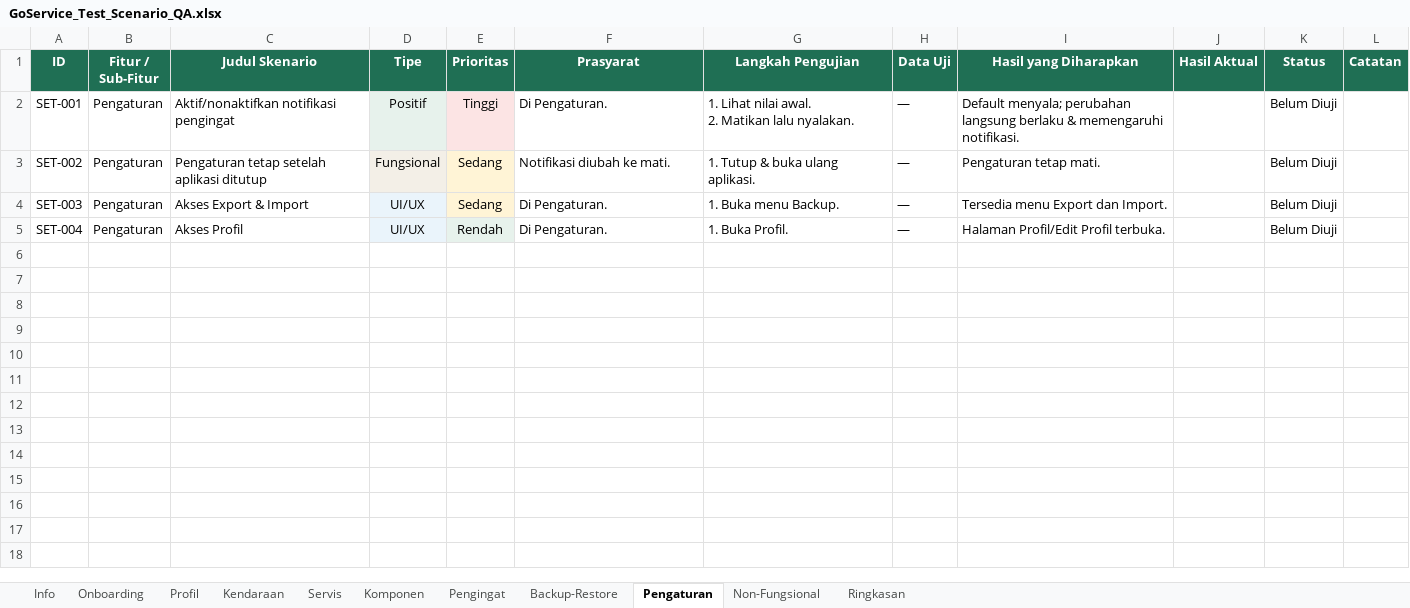
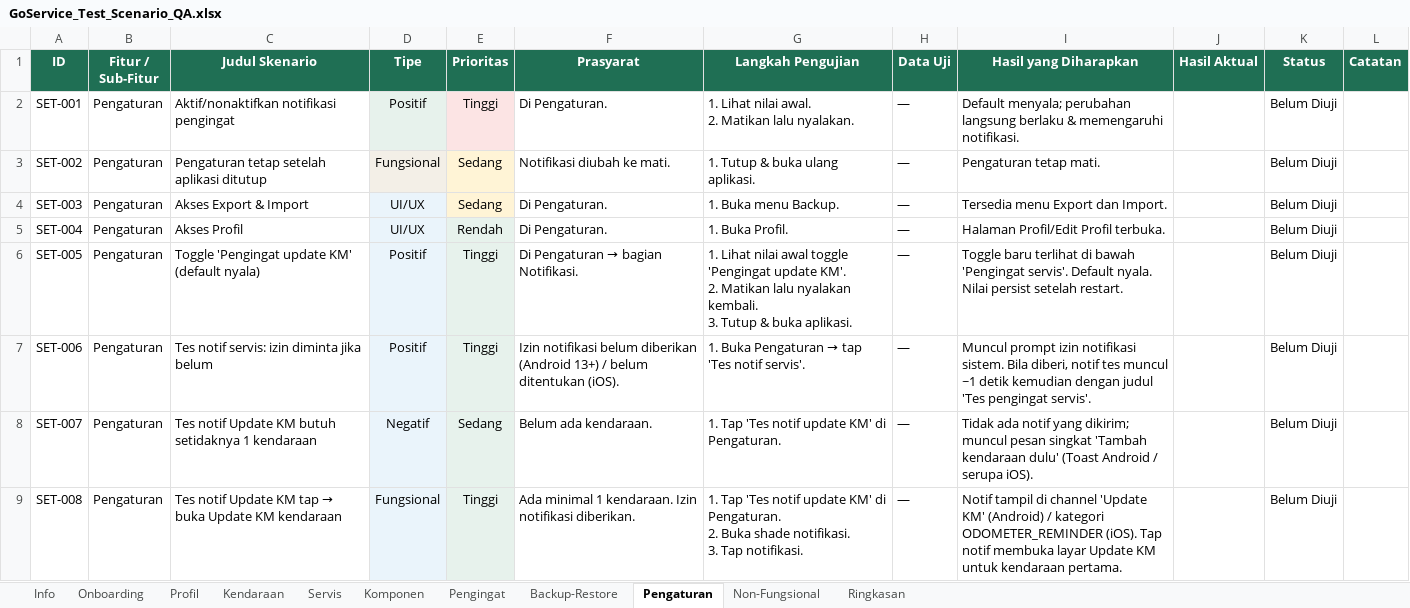
Before and after one commit to muhAzri/go-servis, an Excel workbook: docs/qa/GoService_Test_Scenario_QA.xlsx, sheet Pengaturan, drawn as a sheet; only a part is shown; values as stored, in another font and other column widths than the file's, no borders; ↵ is a line break in a cell; the diff covers the shown part only; the diff names each change by its address in the sheet, - before the commit and + after, or states it on an @@ line.

Commit message:
docs: refresh README and QA workbook for AddService/AddReminder modes and Update KM notifications
README:
- Rewrite the Service records / Reminders / Notifications bullets around
  the new modes (Komponen / Rutin / Manual; Komponen / Manual) and the
  dual notification channels (Pengingat servis + Update KM) with their
  Settings toggles and test-fire shortcuts.
- Note the removed in-Home permission banner (permission is strictly
  onboarding) and the bottom-nav '+' empty-garage confirm popup.
- Add a bullet for the global Snackbar error surfacing (no more silent
  Failed events).
- Mark the `tip` feature as hidden until post-MVP; refresh tech-stack
  rows for AGP 9.1.1 / Gradle 9.3.1, Kotlinx Datetime 0.8 +
  kotlin.time.Instant, and the two notification channels behind the
  shared planners/schedulers.

QA workbook (GoService_Test_Scenario_QA.xlsx):
- Info: bump version 2.0 -> 2.1 (2026-06-02). Update Servis + Pengingat
  product-rule rows; append Notifikasi, Bottom-nav '+', Error form, and
  Tips (MVP) rules.
- Servis: rewrite SVC-001 around the default Komponen mode; replace the
  obsolete "Semua jenis servis tersedia" row with a mode-picker UI
  scenario and clarify per-vehicle component sourcing. Add SVC-022..028
  for Komponen empty state, Rutin (auto-reminder), Manual (no reminder
  + title required), vehicle-switch pruning, Snackbar error feedback,
  and the empty-garage bottom-nav '+' guard.
- Pengingat: relabel RMD-001..003 + RMD-006/008 as Manual-mode
  scenarios; rewrite RMD-007 around Komponen-mode auto-fill. Add
  RMD-020..024 for the mode picker, Komponen empty state, deep-link
  preselect from TrackedComponentDetail, Indonesian trigger labels in
  the list, and the reminder-notification tap deep-link.
- Pengaturan: add SET-005..011 for the Update KM toggle, the two test
  notif buttons, the permission-prompt branches (granted / denied /
  pre-13 fallback), the two system notification channels, and the
  14-day auto-trigger observation.
- Kendaraan: add VEH-017..019 for the bottom-nav '+' popup, the
  Kelola/Tambah komponen navigation regression coverage from Home, and
  the "Servis terakhir" section now reading real history.

```diff
--- a/docs/qa/GoService_Test_Scenario_QA.xlsx (sheet Pengaturan)
+++ b/docs/qa/GoService_Test_Scenario_QA.xlsx (sheet Pengaturan)
+row 6: SET-005 | Pengaturan | Toggle 'Pengingat update KM' (default nyala) | Positif | Tinggi | Di Pengaturan → bagian Notifikasi. | 1. Lihat nilai awal toggle 'Pengingat update KM'. ↵ 2. Matikan lalu nyalakan kembali. ↵ 3. Tutup & buka aplikasi. | — | Toggle baru terlihat di bawah 'Pengingat servis'. Default nyala. Nilai persist setelah restart. |  | Belum Diuji
+row 7: SET-006 | Pengaturan | Tes notif servis: izin diminta jika belum | Positif | Tinggi | Izin notifikasi belum diberikan (Android 13+) / belum ditentukan (iOS). | 1. Buka Pengaturan → tap 'Tes notif servis'. | — | Muncul prompt izin notifikasi sistem. Bila diberi, notif tes muncul ~1 detik kemudian dengan judul 'Tes pengingat servis'. |  | Belum Diuji
+row 8: SET-007 | Pengaturan | Tes notif Update KM butuh setidaknya 1 kendaraan | Negatif | Sedang | Belum ada kendaraan. | 1. Tap 'Tes notif update KM' di Pengaturan. | — | Tidak ada notif yang dikirim; muncul pesan singkat 'Tambah kendaraan dulu' (Toast Android / serupa iOS). |  | Belum Diuji
+row 9: SET-008 | Pengaturan | Tes notif Update KM tap → buka Update KM kendaraan | Fungsional | Tinggi | Ada minimal 1 kendaraan. Izin notifikasi diberikan. | 1. Tap 'Tes notif update KM' di Pengaturan. ↵ 2. Buka shade notifikasi. ↵ 3. Tap notifikasi. | — | Notif tampil di channel 'Update KM' (Android) / kategori ODOMETER_REMINDER (iOS). Tap notif membuka layar Update KM untuk kendaraan pertama. |  | Belum Diuji
```
Also changed, not shown: 3 added rows elsewhere in this sheet, sheet Servis, sheet Pengingat, sheet Kendaraan, sheet Info, 1 other file.
